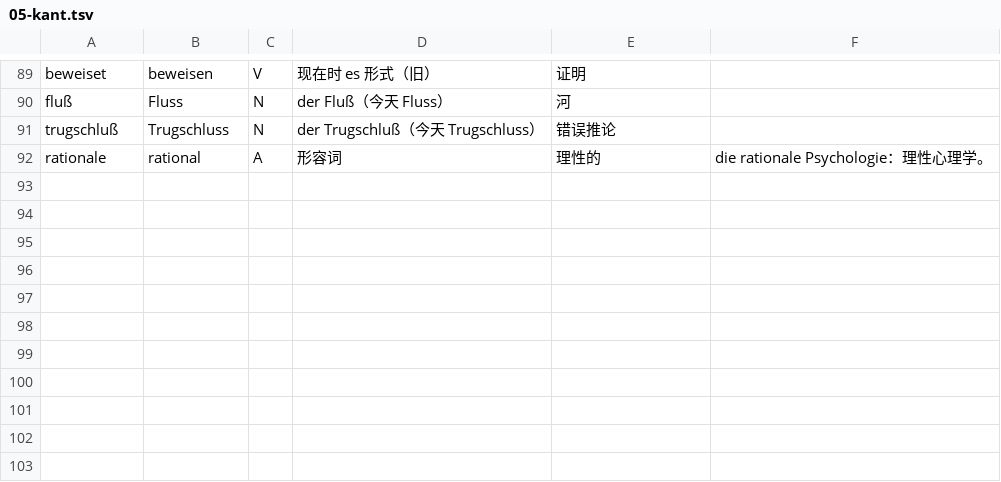
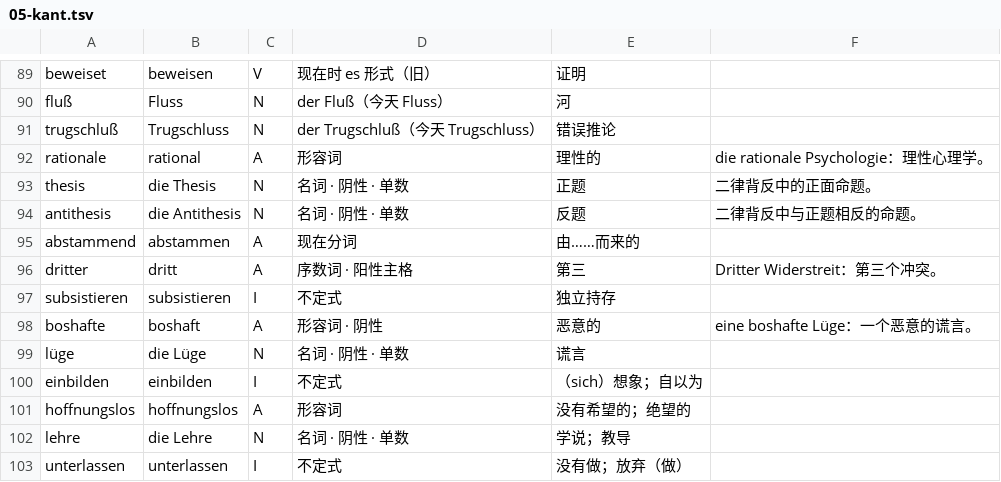
Before and after one commit to letsEstel/lesepult, a TSV file: shared/lexicon/05-kant.tsv, drawn as a sheet; only a part is shown, gaps mark what is left out; the diff names each change by its address in the sheet, - before the commit and + after, or states it on an @@ line.

```diff
--- a/shared/lexicon/05-kant.tsv
+++ b/shared/lexicon/05-kant.tsv
+row 93: thesis | die Thesis | N | 名词 · 阴性 · 单数 | 正题 | 二律背反中的正面命题。
+row 94: antithesis | die Antithesis | N | 名词 · 阴性 · 单数 | 反题 | 二律背反中与正题相反的命题。
+row 95: abstammend | abstammen | A | 现在分词 | 由……而来的
+row 96: dritter | dritt | A | 序数词 · 阳性主格 | 第三 | Dritter Widerstreit：第三个冲突。
+row 97: subsistieren | subsistieren | I | 不定式 | 独立持存
+row 98: boshafte | boshaft | A | 形容词 · 阴性 | 恶意的 | eine boshafte Lüge：一个恶意的谎言。
+row 99: lüge | die Lüge | N | 名词 · 阴性 · 单数 | 谎言
+row 100: einbilden | einbilden | I | 不定式 | （sich）想象；自以为
+row 101: hoffnungslos | hoffnungslos | A | 形容词 | 没有希望的；绝望的
+row 102: lehre | die Lehre | N | 名词 · 阴性 · 单数 | 学说；教导
+row 103: unterlassen | unterlassen | I | 不定式 | 没有做；放弃（做）
```
Also changed, not shown: 9 other files.
